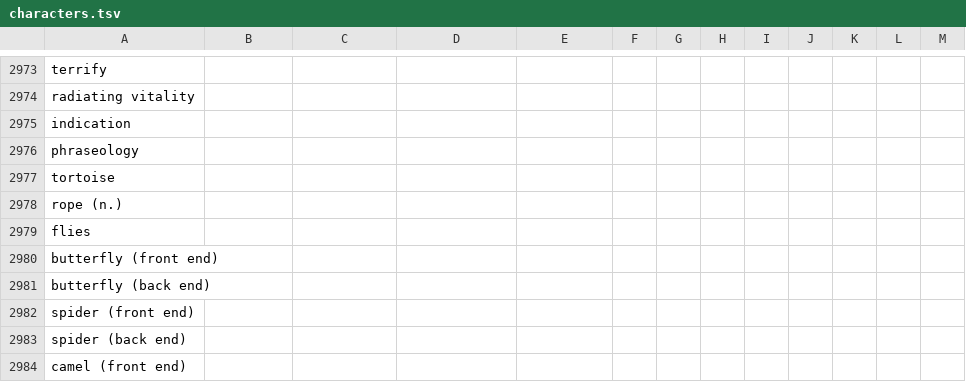
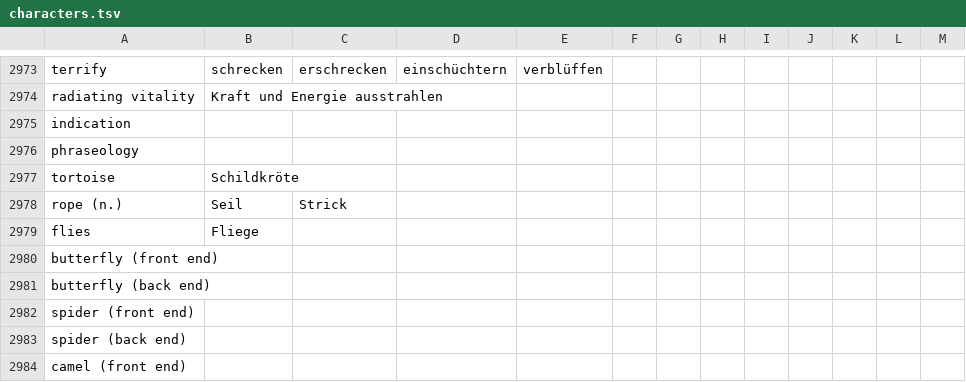
Before and after one commit to marcaltmann/hanzi, a TSV file: characters.tsv, drawn as a sheet; only a part is shown, gaps mark what is left out; the diff covers the shown part only; the diff names each change by its address in the sheet, - before the commit and + after, or states it on an @@ line.

```diff
--- a/characters.tsv
+++ b/characters.tsv
-B2973: (empty)
+B2973: schrecken
-C2973: (empty)
+C2973: erschrecken
-D2973: (empty)
+D2973: einschüchtern
-E2973: (empty)
+E2973: verblüffen
-B2974: (empty)
+B2974: Kraft und Energie ausstrahlen
-B2977: (empty)
+B2977: Schildkröte
-B2978: (empty)
+B2978: Seil
-C2978: (empty)
+C2978: Strick
-B2979: (empty)
+B2979: Fliege
```
Also changed, not shown: 32 edited cells elsewhere in this file.
